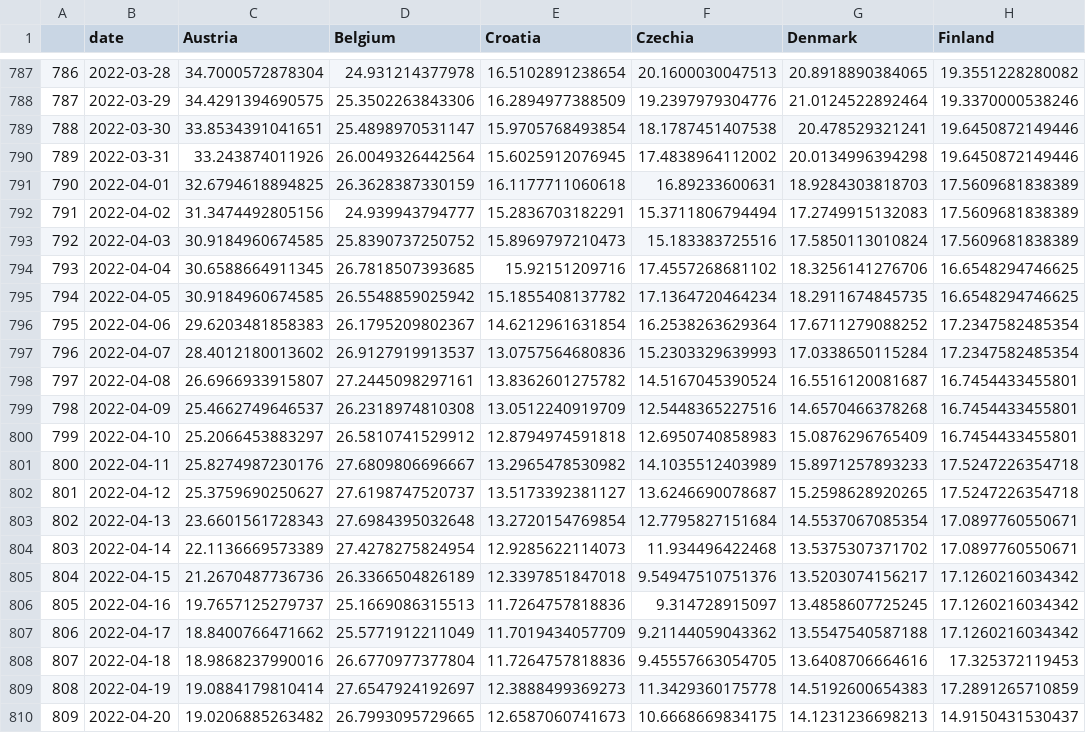
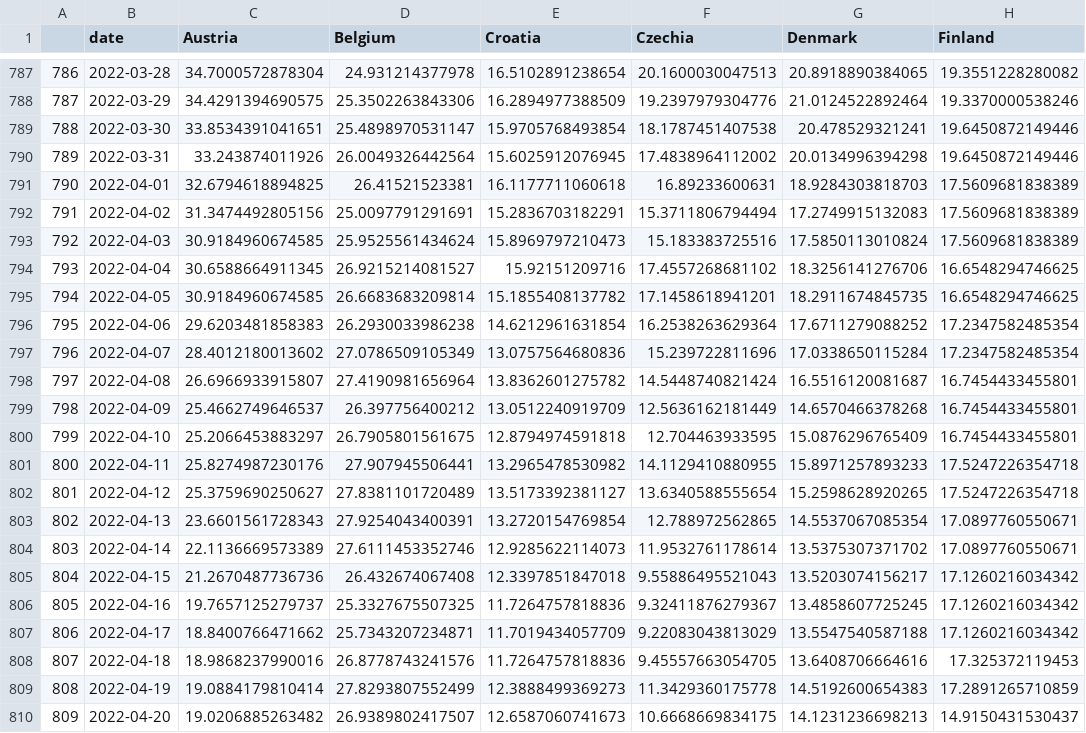
Before and after one commit to dfin-econ/dashboard, a CSV file: hosp.csv, drawn as a sheet; only a part is shown, gaps mark what is left out; the diff covers the shown part only; the diff names each change by its address in the sheet, - before the commit and + after, or states it on an @@ line.

```diff
--- a/hosp.csv
+++ b/hosp.csv
-D791 (Belgium): 26.3628387330159
+D791 (Belgium): 26.41521523381
-D792 (Belgium): 24.939943794777
+D792 (Belgium): 25.0097791291691
-D793 (Belgium): 25.8390737250752
+D793 (Belgium): 25.9525561434624
-D794 (Belgium): 26.7818507393685
+D794 (Belgium): 26.9215214081527
-D795 (Belgium): 26.5548859025942
+D795 (Belgium): 26.6683683209814
-F795 (Czechia): 17.1364720464234
+F795 (Czechia): 17.1458618941201
-D796 (Belgium): 26.1795209802367
+D796 (Belgium): 26.2930033986238
-D797 (Belgium): 26.9127919913537
+D797 (Belgium): 27.0786509105349
-F797 (Czechia): 15.2303329639993
+F797 (Czechia): 15.239722811696
-D798 (Belgium): 27.2445098297161
+D798 (Belgium): 27.4190981656964
-F798 (Czechia): 14.5167045390524
+F798 (Czechia): 14.5448740821424
-D799 (Belgium): 26.2318974810308
+D799 (Belgium): 26.397756400212
-F799 (Czechia): 12.5448365227516
+F799 (Czechia): 12.5636162181449
-D800 (Belgium): 26.5810741529912
+D800 (Belgium): 26.7905801561675
-F800 (Czechia): 12.6950740858983
+F800 (Czechia): 12.704463933595
-D801 (Belgium): 27.6809806696667
+D801 (Belgium): 27.907945506441
-F801 (Czechia): 14.1035512403989
+F801 (Czechia): 14.1129410880955
-D802 (Belgium): 27.6198747520737
+D802 (Belgium): 27.8381101720489
-F802 (Czechia): 13.6246690078687
+F802 (Czechia): 13.6340588555654
-D803 (Belgium): 27.6984395032648
+D803 (Belgium): 27.9254043400391
-F803 (Czechia): 12.7795827151684
+F803 (Czechia): 12.788972562865
-D804 (Belgium): 27.4278275824954
+D804 (Belgium): 27.6111453352746
-F804 (Czechia): 11.934496422468
+F804 (Czechia): 11.9532761178614
-D805 (Belgium): 26.3366504826189
+D805 (Belgium): 26.432674067408
-F805 (Czechia): 9.54947510751376
+F805 (Czechia): 9.55886495521043
-D806 (Belgium): 25.1669086315513
+D806 (Belgium): 25.3327675507325
-F806 (Czechia): 9.314728915097
+F806 (Czechia): 9.32411876279367
-D807 (Belgium): 25.5771912211049
+D807 (Belgium): 25.7343207234871
-F807 (Czechia): 9.21144059043362
+F807 (Czechia): 9.22083043813029
-D808 (Belgium): 26.6770977377804
+D808 (Belgium): 26.8778743241576
-D809 (Belgium): 27.6547924192697
+D809 (Belgium): 27.8293807552499
-D810 (Belgium): 26.7993095729665
+D810 (Belgium): 26.9389802417507
```
Also changed, not shown: 7 added rows and 75 edited cells elsewhere in this file, cases.csv, cbi.csv, 2 other files.
